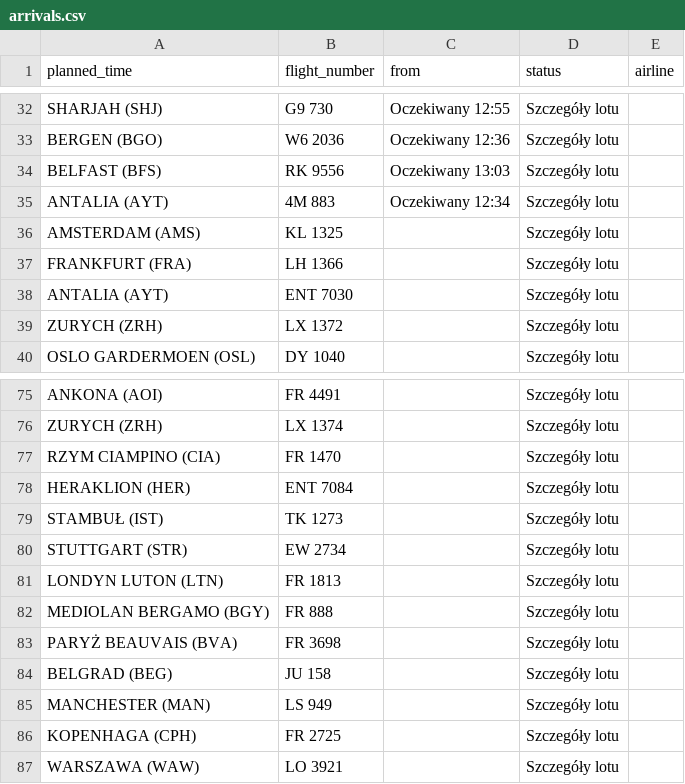
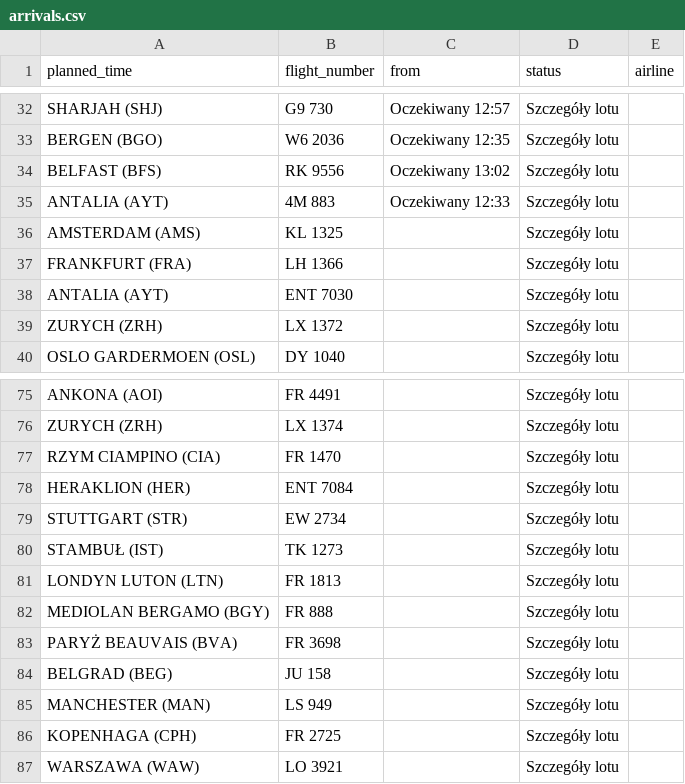
Before and after one commit to przemyslawbaran2993-droid/codex-test, a CSV file: data/arrivals.csv, drawn as a sheet; only a part is shown, gaps mark what is left out; the diff covers the shown part only; the diff names each change by its address in the sheet, - before the commit and + after, or states it on an @@ line.

```diff
--- a/data/arrivals.csv
+++ b/data/arrivals.csv
-C32 (from): Oczekiwany 12:55
+C32 (from): Oczekiwany 12:57
-C33 (from): Oczekiwany 12:36
+C33 (from): Oczekiwany 12:35
-C34 (from): Oczekiwany 13:03
+C34 (from): Oczekiwany 13:02
-C35 (from): Oczekiwany 12:34
+C35 (from): Oczekiwany 12:33
@@ row 80 moved to row 79: STUTTGART (STR) @@
```
Also changed, not shown: 11 edited cells elsewhere in this file.
